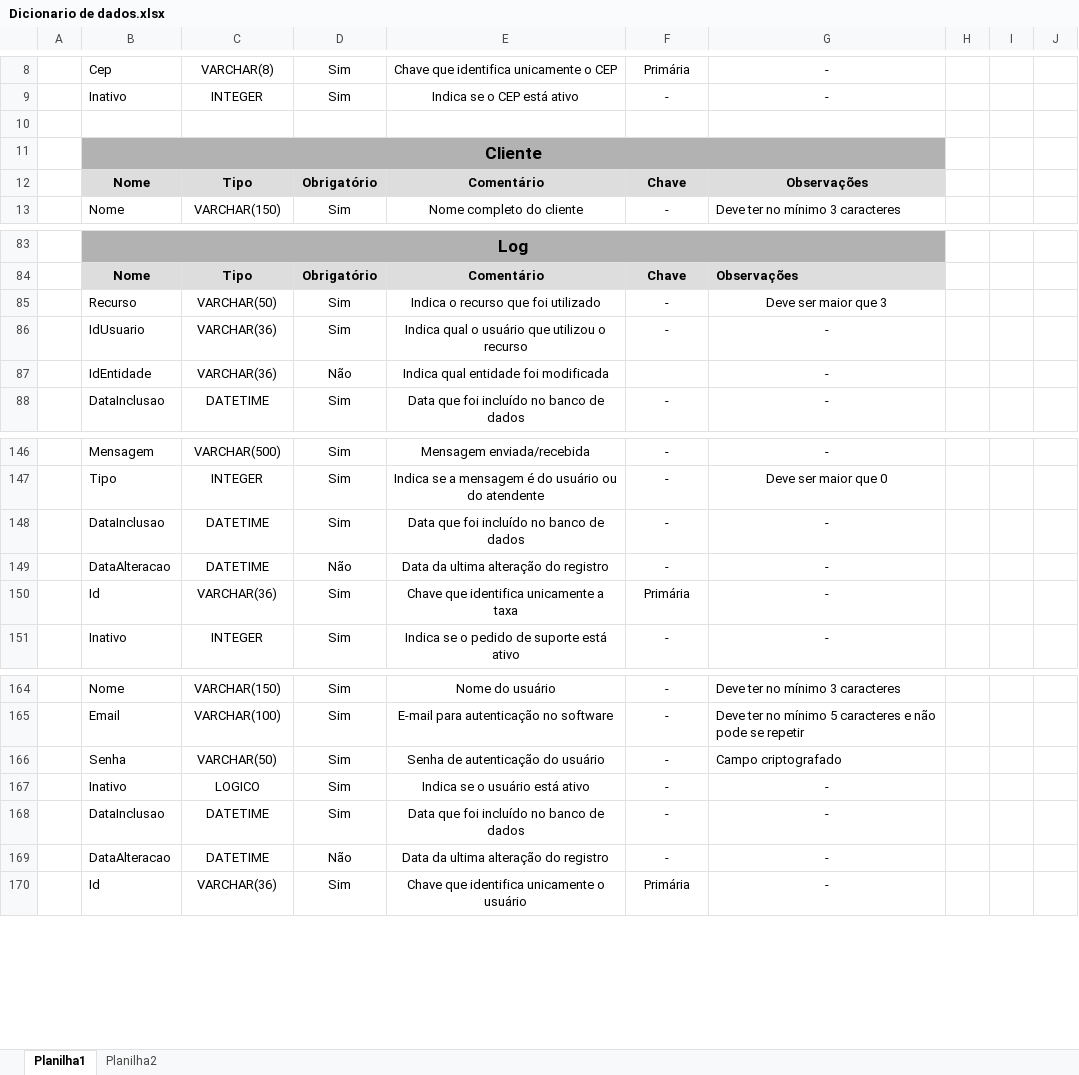
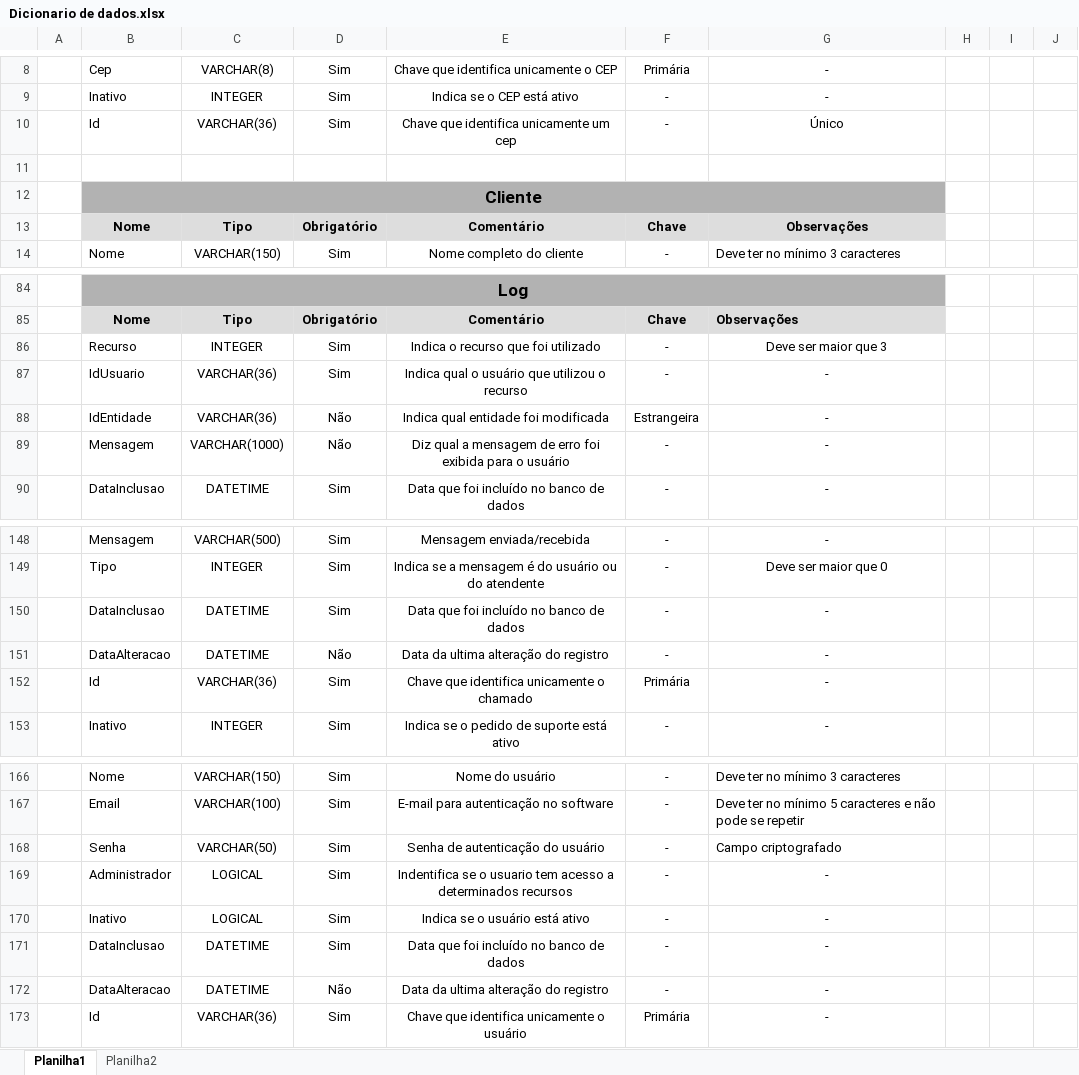
Before and after one commit to n-bam/pizza_byte, an Excel workbook: Documentos/Banco de dados/Dicionario de dados.xlsx, sheet Planilha1, drawn as a sheet; only a part is shown, gaps mark what is left out; values as stored, in another font and other column widths than the file's, no borders; addresses are those after the commit; the diff names each change by its address in the sheet, - before the commit and + after, or states it on an @@ line.

Commit message:
Add files via upload
Foi acrescentado o campo de Id no tabela CEP, o campo administrador em usuário. Implicando mudanças do DER e no MER.

```diff
--- a/Documentos/Banco de dados/Dicionario de dados.xlsx (sheet Planilha1)
+++ b/Documentos/Banco de dados/Dicionario de dados.xlsx (sheet Planilha1)
+row 10:  | Id | VARCHAR(36) | Sim | Chave que identifica unicamente um cep | - | Único
-C86: VARCHAR(50)
+C86: INTEGER
-F88: (empty)
+F88: Estrangeira
+row 89:  | Mensagem | VARCHAR(1000) | Não | Diz qual a mensagem de erro foi exibida para o usuário | - | -
-E152: Chave que identifica unicamente a taxa
+E152: Chave que identifica unicamente o chamado
+row 169:  | Administrador | LOGICAL | Sim | Indentifica se o usuario tem acesso a determinados recursos | - | -
-C170: LOGICO
+C170: LOGICAL
```
